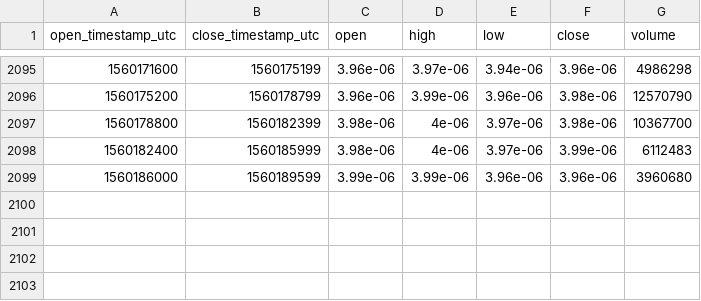
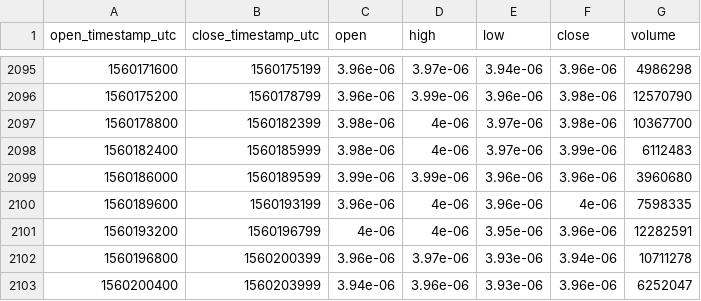
Before and after one commit to cryptobigbro/bitmex-TRXM19, a CSV file: bitmex-TRXM19-1h.csv, drawn as a sheet; only a part is shown, gaps mark what is left out.

Commit message:
Update OHLCV data.

```diff
--- a/bitmex-TRXM19-1h.csv
+++ b/bitmex-TRXM19-1h.csv
@@ -2099 +2099,5 @@ open_timestamp_utc,close_timestamp_utc,open,high,low,close,volume
 1560186000,1560189599,3.99e-06,3.99e-06,3.96e-06,3.96e-06,3960680
+1560189600,1560193199,3.96e-06,4e-06,3.96e-06,4e-06,7598335
+1560193200,1560196799,4e-06,4e-06,3.95e-06,3.96e-06,12282591
+1560196800,1560200399,3.96e-06,3.97e-06,3.93e-06,3.94e-06,10711278
+1560200400,1560203999,3.94e-06,3.96e-06,3.93e-06,3.96e-06,6252047
```
